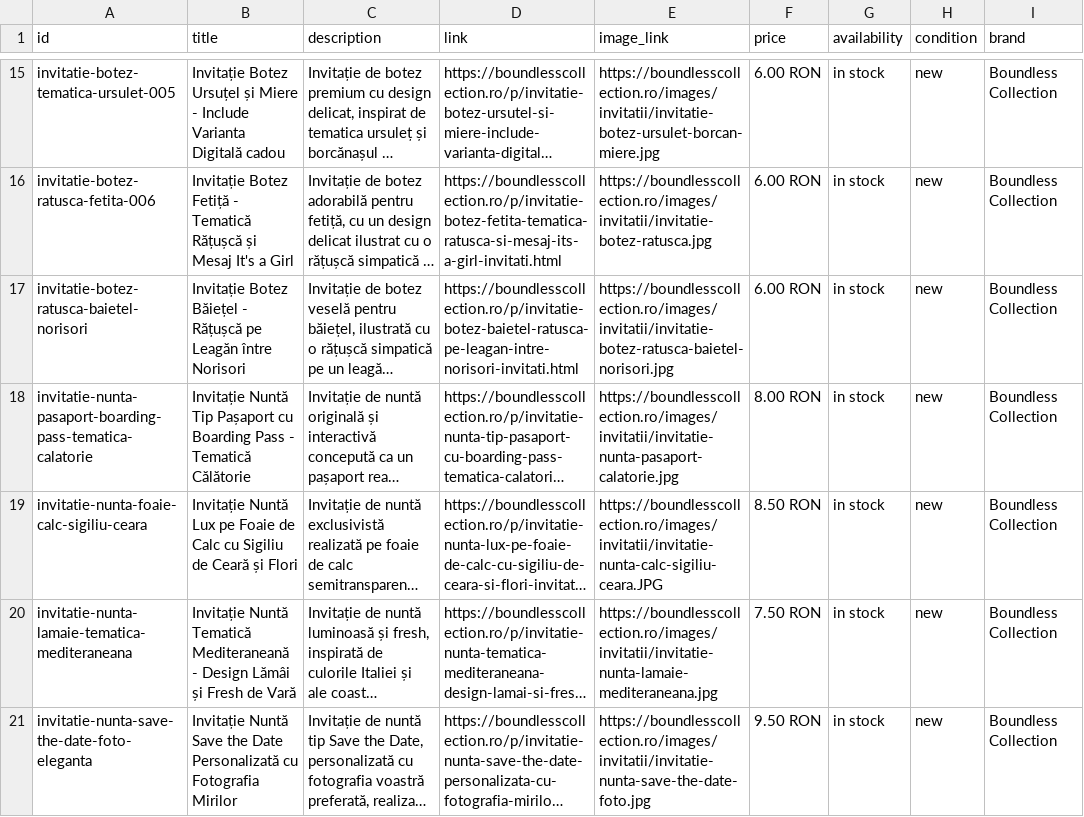
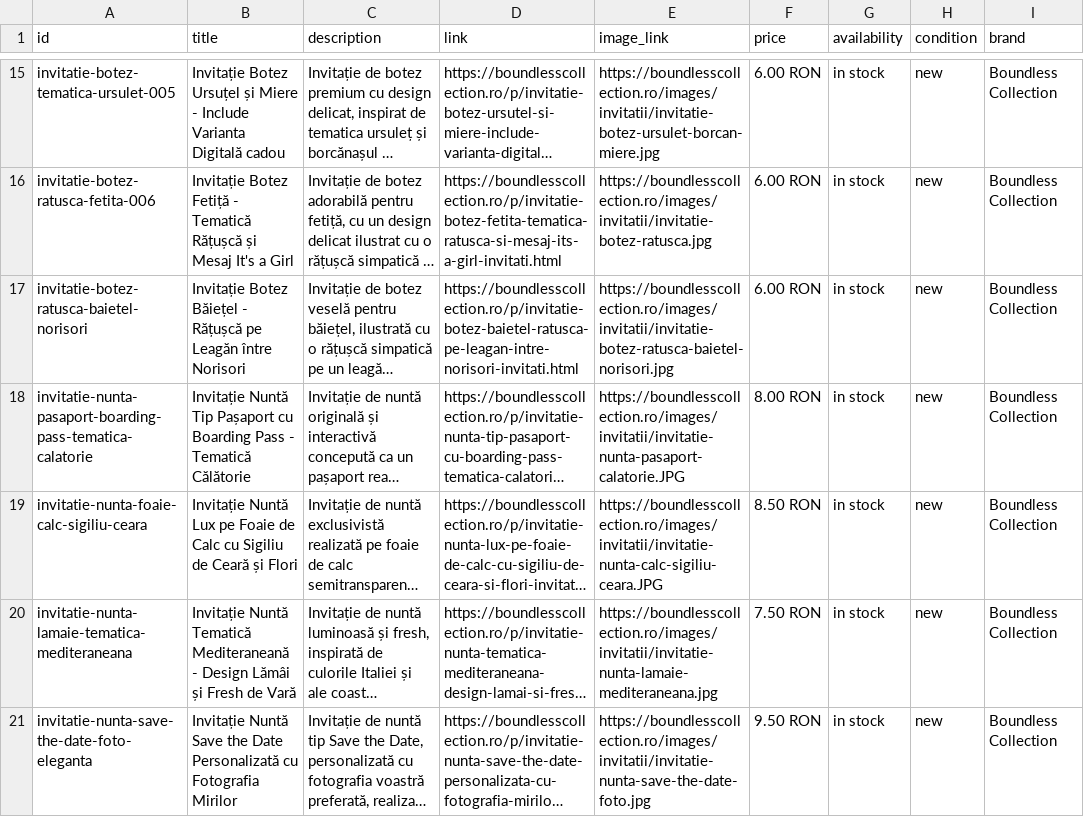
Before and after one commit to ionitadelia2-hub/boundlesscollection-site, a CSV file: public/feeds/products-merchant.csv, drawn as a sheet; only a part is shown, gaps mark what is left out; long unchanged cells end in …; the diff names each change by its address in the sheet, - before the commit and + after, or states it on an @@ line.

```diff
--- a/public/feeds/products-merchant.csv
+++ b/public/feeds/products-merchant.csv
-E18 (image_link): https://boundlesscollection.ro/images/invitatii/invitatie-nunta-pasaport-calatorie.jpg
+E18 (image_link): https://boundlesscollection.ro/images/invitatii/invitatie-nunta-pasaport-calatorie.JPG
```
Also changed, not shown: content/products.csv, public/content/products.csv, 3 other files.
